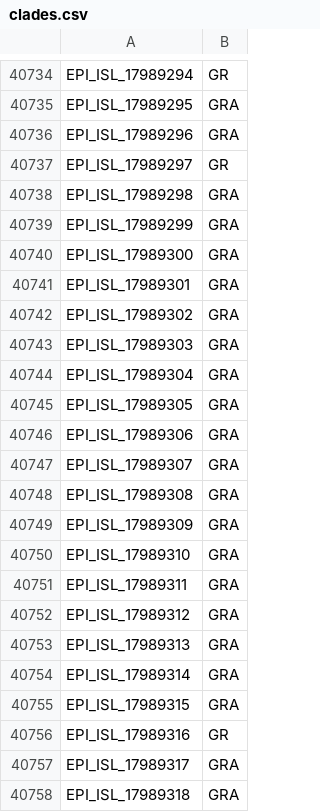
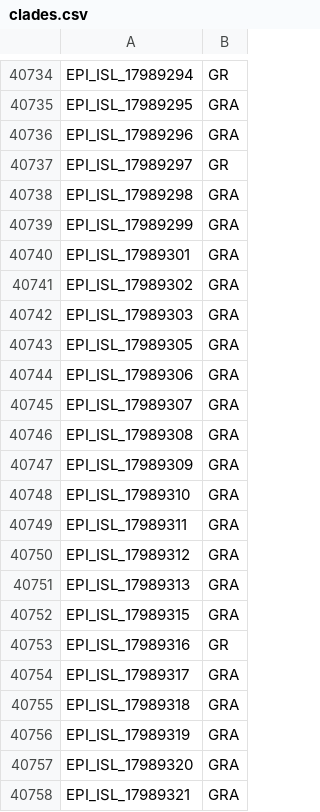
Before and after one commit to mgvi-nibm/c19-gsv, a CSV file: clades.csv, drawn as a sheet; only a part is shown, gaps mark what is left out; the shorter side is filled out with more unchanged rows; the diff names each change by its address in the sheet, - before the commit and + after, or states it on an @@ line.

Commit message:
Updated data

```diff
--- a/clades.csv
+++ b/clades.csv
-row 40740: EPI_ISL_17989300 | GRA
-row 40744: EPI_ISL_17989304 | GRA
-row 40754: EPI_ISL_17989314 | GRA
```
Also changed, not shown: 10 other files.
